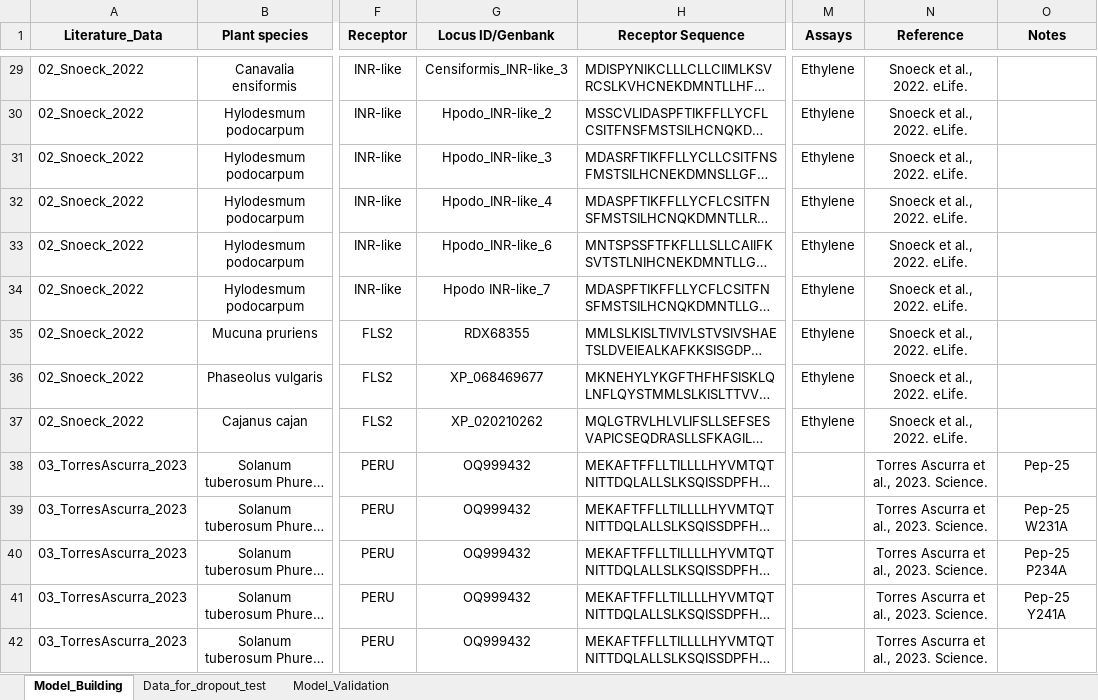
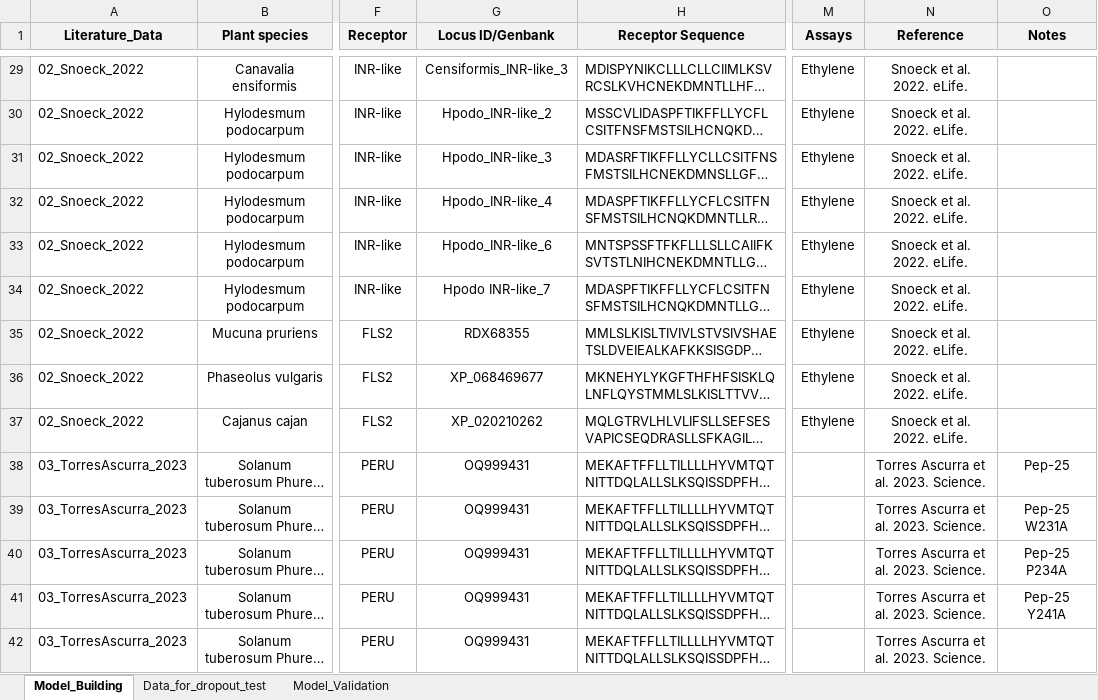
Before and after one commit to DanielleMStevens/mamp-prediction-ml, an Excel workbook: 02_in_data/All_LRR_PRR_ligand_data.xlsx, sheet Model_Building, drawn as a sheet; only a part is shown, gaps mark what is left out; long unchanged cells end in …; values as stored, in another font and other column widths than the file's, no borders; the diff covers the shown part only; the diff names each change by its address in the sheet, - before the commit and + after, or states it on an @@ line.

```diff
--- a/02_in_data/All_LRR_PRR_ligand_data.xlsx (sheet Model_Building)
+++ b/02_in_data/All_LRR_PRR_ligand_data.xlsx (sheet Model_Building)
-N29:N37 (Reference): Snoeck et al., 2022. eLife.
+N29:N37 (Reference): Snoeck et al. 2022. eLife.
-G38:G42 (Locus ID/Genbank): OQ999432
+G38:G42 (Locus ID/Genbank): OQ999431
-N38:N42 (Reference): Torres Ascurra et al., 2023. Science.
+N38:N42 (Reference): Torres Ascurra et al. 2023. Science.
```
Also changed, not shown: 13 added rows and 1053 edited cells elsewhere in this sheet, sheet Data_for_dropout_test, 5 other files.
